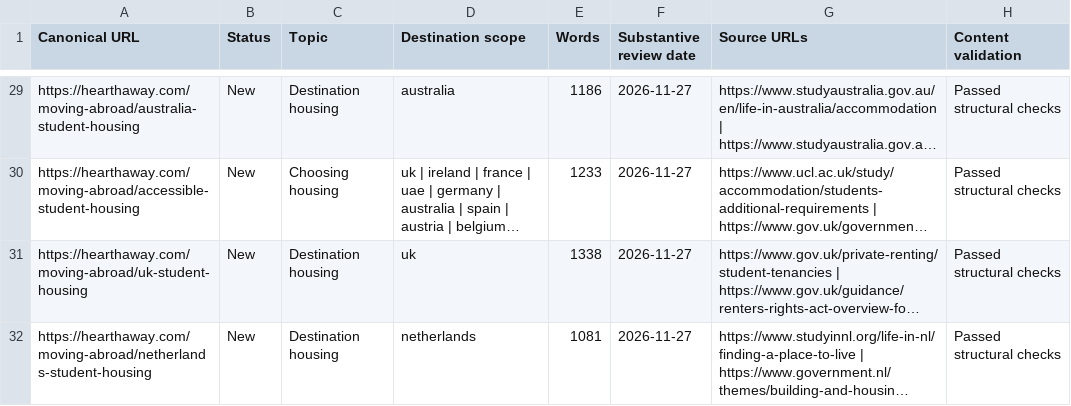
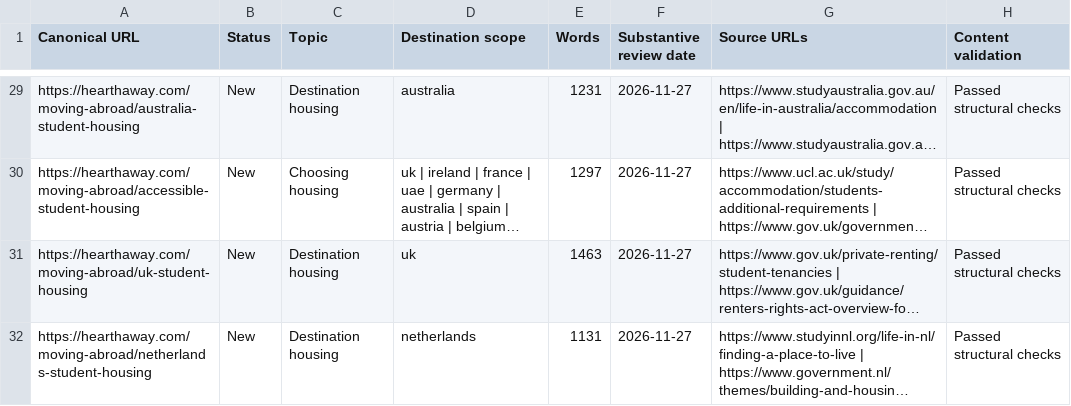
Before and after one commit to verveschool/v0-hearthaway, a CSV file: docs/student-guide-status.csv, drawn as a sheet; only a part is shown, gaps mark what is left out; long unchanged cells end in …; the diff covers the shown part only; the diff names each change by its address in the sheet, - before the commit and + after, or states it on an @@ line.

```diff
--- a/docs/student-guide-status.csv
+++ b/docs/student-guide-status.csv
-E29 (Words): 1186
+E29 (Words): 1231
-E30 (Words): 1233
+E30 (Words): 1297
-E31 (Words): 1338
+E31 (Words): 1463
-E32 (Words): 1081
+E32 (Words): 1131
```
Also changed, not shown: 32 edited cells elsewhere in this file, 37 other files.
